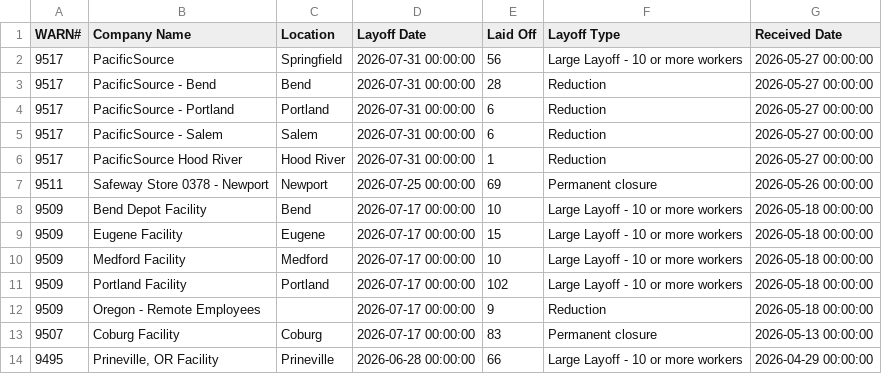
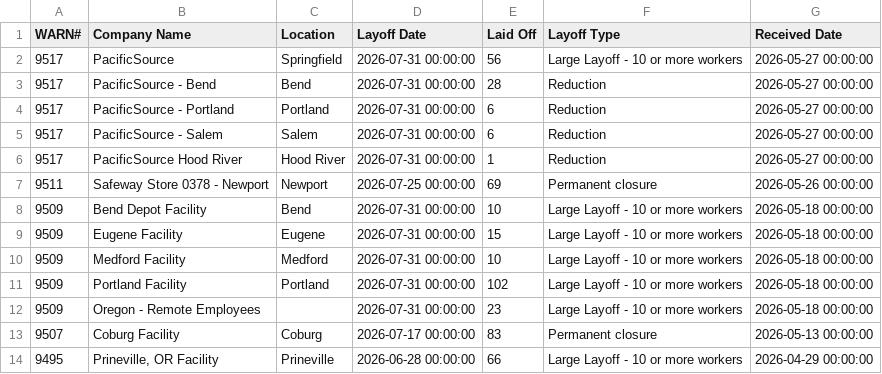
Before and after one commit to FTS-IE/github-actions-tut, a CSV file: data/or.csv, drawn as a sheet; only a part is shown.

```diff
--- a/data/or.csv
+++ b/data/or.csv
@@ -7,7 +7,7 @@ WARN#,Company Name,Location,Layoff Date,Laid Off,Layoff Type,Received Date
 9511,Safeway Store 0378 - Newport,Newport,2026-07-25 00:00:00,69,Permanent closure,2026-05-26 00:00:00
-9509,Bend Depot Facility,Bend,2026-07-17 00:00:00,10,Large Layoff - 10 or more workers,2026-05-18 00:00:00
-9509,Eugene Facility,Eugene,2026-07-17 00:00:00,15,Large Layoff - 10 or more workers,2026-05-18 00:00:00
-9509,Medford Facility,Medford,2026-07-17 00:00:00,10,Large Layoff - 10 or more workers,2026-05-18 00:00:00
-9509,Portland Facility,Portland,2026-07-17 00:00:00,102,Large Layoff - 10 or more workers,2026-05-18 00:00:00
-9509,Oregon - Remote Employees,,2026-07-17 00:00:00,9,Reduction,2026-05-18 00:00:00
+9509,Bend Depot Facility,Bend,2026-07-31 00:00:00,10,Large Layoff - 10 or more workers,2026-05-18 00:00:00
+9509,Eugene Facility,Eugene,2026-07-31 00:00:00,15,Large Layoff - 10 or more workers,2026-05-18 00:00:00
+9509,Medford Facility,Medford,2026-07-31 00:00:00,10,Large Layoff - 10 or more workers,2026-05-18 00:00:00
+9509,Portland Facility,Portland,2026-07-31 00:00:00,102,Large Layoff - 10 or more workers,2026-05-18 00:00:00
+9509,Oregon - Remote Employees,,2026-07-31 00:00:00,23,Large Layoff - 10 or more workers,2026-05-18 00:00:00
 9507,Coburg Facility,Coburg,2026-07-17 00:00:00,83,Permanent closure,2026-05-13 00:00:00
```
Also changed, not shown: data/mo.csv, data/ny.csv, 14 other files.
